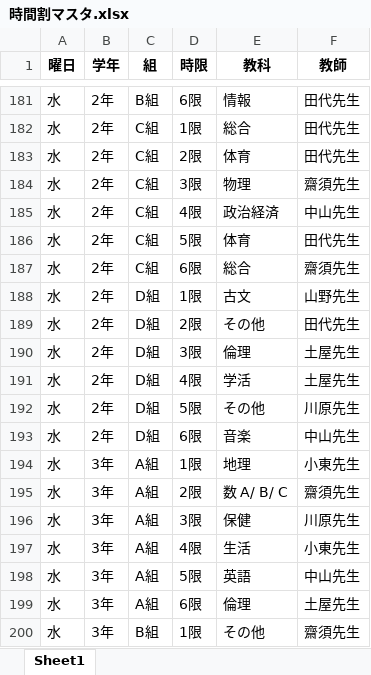
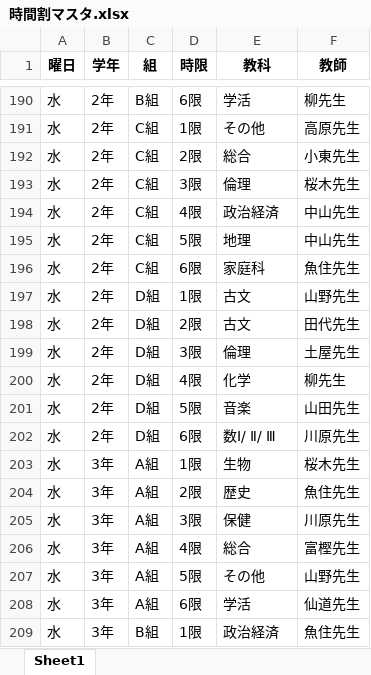
Before and after one commit to SSimonSaito/teaching-log, an Excel workbook: data/時間割マスタ.xlsx, sheet Sheet1, drawn as a sheet; only a part is shown, gaps mark what is left out; values as stored, in another font and other column widths than the file's, no borders; addresses are those after the commit; the diff covers the shown part only; the diff names each change by its address in the sheet, - before the commit and + after, or states it on an @@ line.

```diff
--- a/data/時間割マスタ.xlsx (sheet Sheet1)
+++ b/data/時間割マスタ.xlsx (sheet Sheet1)
-E190 (教科): 情報
+E190 (教科): 学活
-F190 (教師): 田代先生
+F190 (教師): 柳先生
-E191 (教科): 総合
+E191 (教科): その他
-F191 (教師): 田代先生
+F191 (教師): 高原先生
-E192 (教科): 体育
+E192 (教科): 総合
-F192 (教師): 田代先生
+F192 (教師): 小東先生
-E193 (教科): 物理
+E193 (教科): 倫理
-F193 (教師): 齋須先生
+F193 (教師): 桜木先生
-E195 (教科): 体育
+E195 (教科): 地理
-F195 (教師): 田代先生
+F195 (教師): 中山先生
-E196 (教科): 総合
+E196 (教科): 家庭科
-F196 (教師): 齋須先生
+F196 (教師): 魚住先生
-E198 (教科): その他
+E198 (教科): 古文
-E200 (教科): 学活
+E200 (教科): 化学
-F200 (教師): 土屋先生
+F200 (教師): 柳先生
-E201 (教科): その他
+E201 (教科): 音楽
-F201 (教師): 川原先生
+F201 (教師): 山田先生
-E202 (教科): 音楽
+E202 (教科): 数Ⅰ/ Ⅱ/ Ⅲ
-F202 (教師): 中山先生
+F202 (教師): 川原先生
-E203 (教科): 地理
+E203 (教科): 生物
-F203 (教師): 小東先生
+F203 (教師): 桜木先生
-E204 (教科): 数 A/ B/ C
+E204 (教科): 歴史
-F204 (教師): 齋須先生
+F204 (教師): 魚住先生
-E206 (教科): 生活
+E206 (教科): 総合
-F206 (教師): 小東先生
+F206 (教師): 富樫先生
-E207 (教科): 英語
+E207 (教科): その他
-F207 (教師): 中山先生
+F207 (教師): 山野先生
-E208 (教科): 倫理
+E208 (教科): 学活
-F208 (教師): 土屋先生
+F208 (教師): 仙道先生
-E209 (教科): その他
+E209 (教科): 政治経済
-F209 (教師): 齋須先生
+F209 (教師): 魚住先生
```
Also changed, not shown: other rows of this sheet, data/教師一覧.xlsx, 1 other file.
